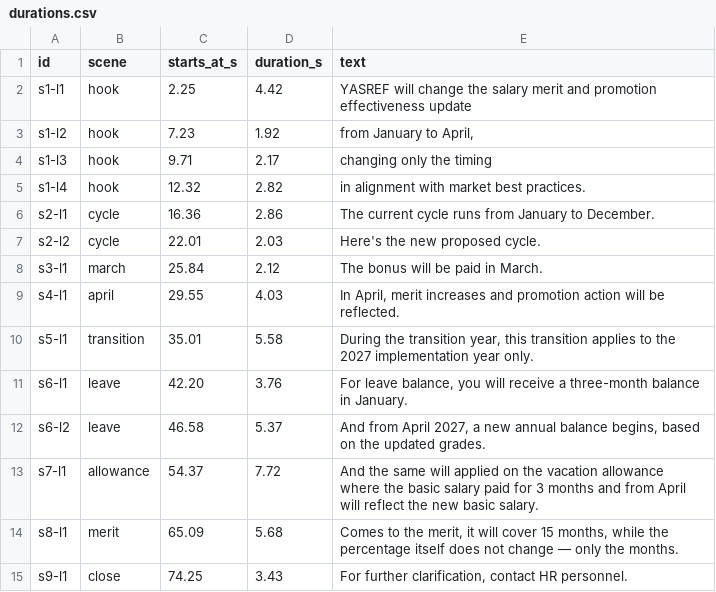
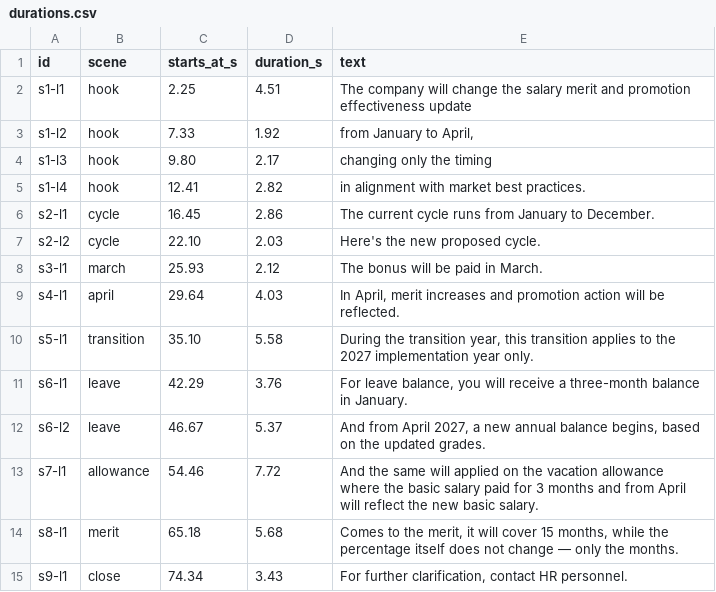
Before and after one commit to shahadmm89/New-cycle-, a CSV file: output/narration/durations.csv, drawn as a sheet.

```diff
--- a/output/narration/durations.csv
+++ b/output/narration/durations.csv
@@ -1,15 +1,15 @@
 id,scene,starts_at_s,duration_s,text
-s1-l1,hook,2.25,4.42,"YASREF will change the salary merit and promotion effectiveness update"
-s1-l2,hook,7.23,1.92,"from January to April,"
-s1-l3,hook,9.71,2.17,"changing only the timing"
-s1-l4,hook,12.32,2.82,"in alignment with market best practices."
-s2-l1,cycle,16.36,2.86,"The current cycle runs from January to December."
-s2-l2,cycle,22.01,2.03,"Here's the new proposed cycle."
-s3-l1,march,25.84,2.12,"The bonus will be paid in March."
-s4-l1,april,29.55,4.03,"In April, merit increases and promotion action will be reflected."
-s5-l1,transition,35.01,5.58,"During the transition year, this transition applies to the 2027 implementation year only."
-s6-l1,leave,42.20,3.76,"For leave balance, you will receive a three-month balance in January."
-s6-l2,leave,46.58,5.37,"And from April 2027, a new annual balance begins, based on the updated grades."
-s7-l1,allowance,54.37,7.72,"And the same will applied on the vacation allowance where the basic salary paid for 3 months and from April will reflect the new basic salary."
-s8-l1,merit,65.09,5.68,"Comes to the merit, it will cover 15 months, while the percentage itself does not change — only the months."
-s9-l1,close,74.25,3.43,"For further clarification, contact HR personnel."
+s1-l1,hook,2.25,4.51,"The company will change the salary merit and promotion effectiveness update"
+s1-l2,hook,7.33,1.92,"from January to April,"
+s1-l3,hook,9.80,2.17,"changing only the timing"
+s1-l4,hook,12.41,2.82,"in alignment with market best practices."
+s2-l1,cycle,16.45,2.86,"The current cycle runs from January to December."
+s2-l2,cycle,22.10,2.03,"Here's the new proposed cycle."
+s3-l1,march,25.93,2.12,"The bonus will be paid in March."
+s4-l1,april,29.64,4.03,"In April, merit increases and promotion action will be reflected."
+s5-l1,transition,35.10,5.58,"During the transition year, this transition applies to the 2027 implementation year only."
+s6-l1,leave,42.29,3.76,"For leave balance, you will receive a three-month balance in January."
+s6-l2,leave,46.67,5.37,"And from April 2027, a new annual balance begins, based on the updated grades."
+s7-l1,allowance,54.46,7.72,"And the same will applied on the vacation allowance where the basic salary paid for 3 months and from April will reflect the new basic salary."
+s8-l1,merit,65.18,5.68,"Comes to the merit, it will cover 15 months, while the percentage itself does not change — only the months."
+s9-l1,close,74.34,3.43,"For further clarification, contact HR personnel."
```
Also changed, not shown: 13 other files.
